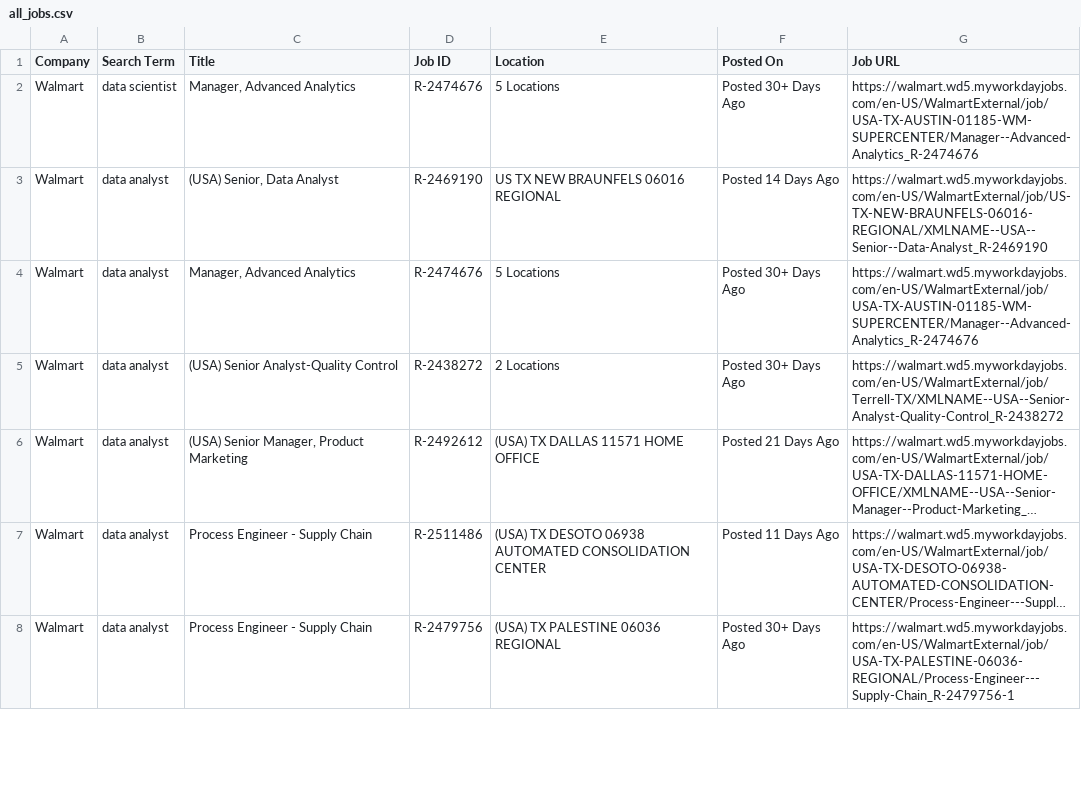
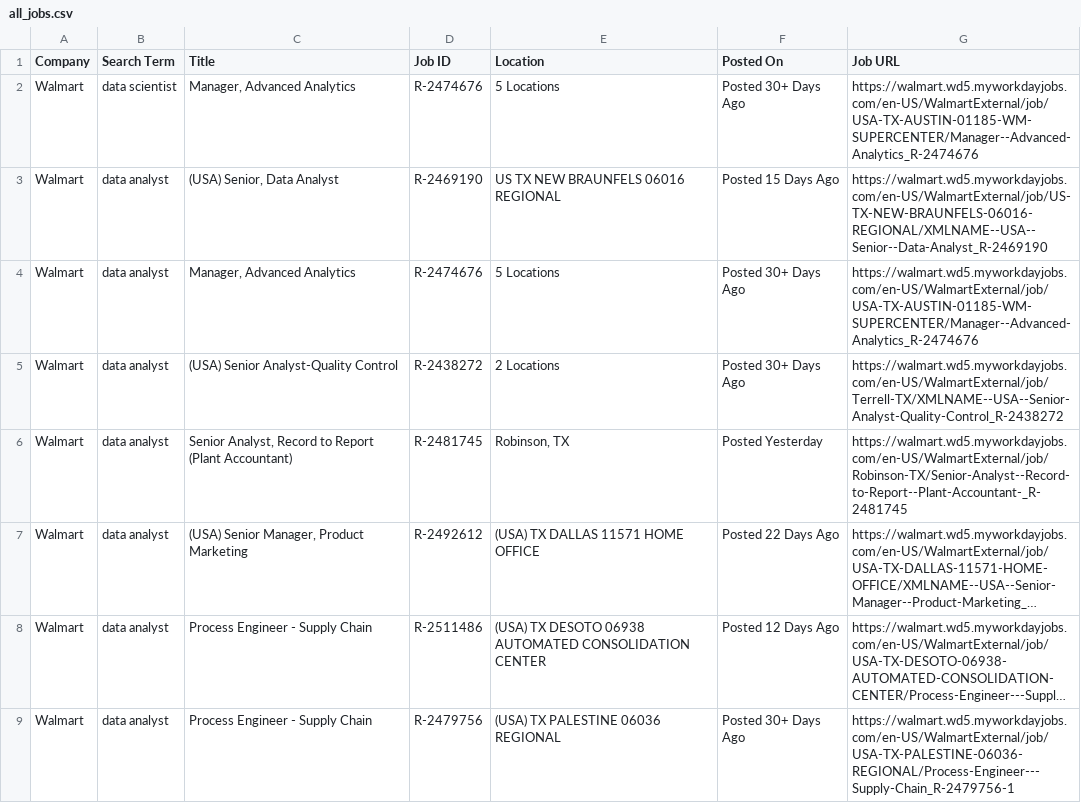
Before and after one commit to melbydick/BUSA521-Capstone, a CSV file: all_jobs.csv, drawn as a sheet; only a part is shown; long unchanged cells end in …; addresses are those after the commit; the diff covers the shown part only; the diff names each change by its address in the sheet, - before the commit and + after, or states it on an @@ line.

```diff
--- a/all_jobs.csv
+++ b/all_jobs.csv
-F3 (Posted On): Posted 14 Days Ago
+F3 (Posted On): Posted 15 Days Ago
+row 6: Walmart | data analyst | Senior Analyst, Record to Report (Plant Accountant) | R-2481745 | Robinson, TX | Posted Yesterday | https://walmart.wd5.myworkdayjobs.com/en-US/WalmartExternal/job/Robinson-TX/Senior-Analyst--Record-to-Report--Plant-Accountant-_R-2481745
-F7 (Posted On): Posted 21 Days Ago
+F7 (Posted On): Posted 22 Days Ago
-F8 (Posted On): Posted 11 Days Ago
+F8 (Posted On): Posted 12 Days Ago
```
Also changed, not shown: 10 added rows, 1 removed row and 81 edited cells elsewhere in this file.
